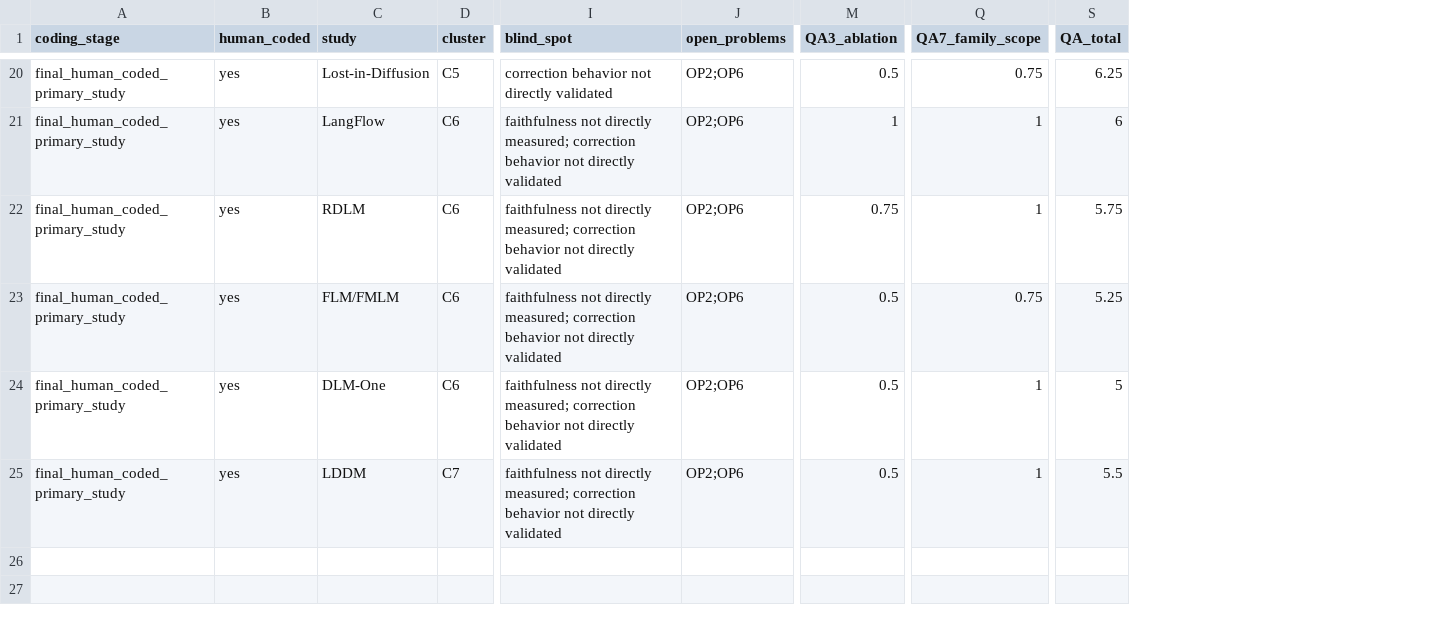
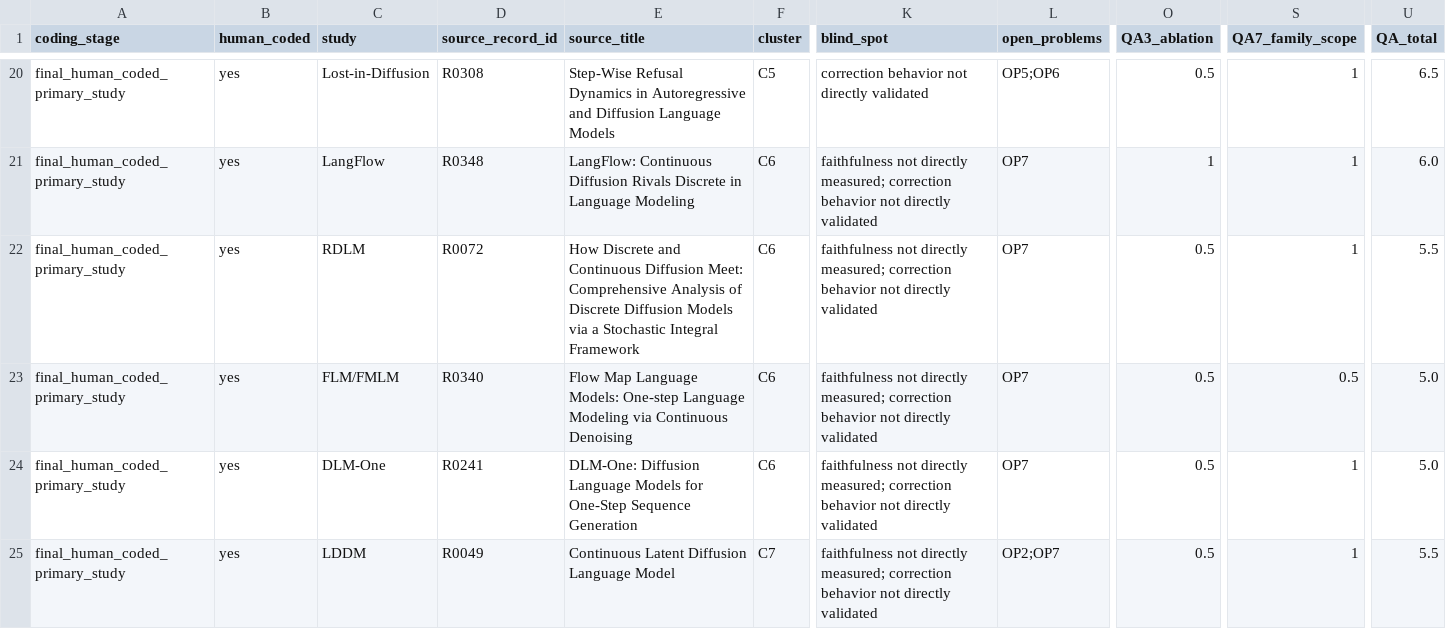
Before and after one commit to Abhijit85/Self_Trajectory_DLM, a CSV file: repro_kit/extraction/extraction_matrix.csv, drawn as a sheet; only a part is shown, gaps mark what is left out; addresses are those after the commit; the diff covers the shown part only; the diff names each change by its address in the sheet, - before the commit and + after, or states it on an @@ line.

```diff
--- a/repro_kit/extraction/extraction_matrix.csv
+++ b/repro_kit/extraction/extraction_matrix.csv
+column D (source_record_id), rows 20-25: R0308 | R0348 | R0072 | R0340 | R0241 | R0049
+column E (source_title), rows 20-25: Step-Wise Refusal Dynamics in Autoregressive and Diffusion Language Models | LangFlow: Continuous Diffusion Rivals Discrete in Language Modeling | How Discrete and Continuous Diffusion Meet: Comprehensive Analysis of Discrete Diffusion Models via a Stochastic Integral Framework | Flow Map Language Models: One-step Language Modeling via Continuous Denoising | DLM-One: Diffusion Language Models for One-Step Sequence Generation | Continuous Latent Diffusion Language Model
-L20 (open_problems): OP2;OP6
+L20 (open_problems): OP5;OP6
-S20 (QA7_family_scope): 0.75
+S20 (QA7_family_scope): 1
-U20 (QA_total): 6.25
+U20 (QA_total): 6.5
-L21:L24 (open_problems): OP2;OP6
+L21:L24 (open_problems): OP7
-U21 (QA_total): 6
+U21 (QA_total): 6.0
-O22 (QA3_ablation): 0.75
+O22 (QA3_ablation): 0.5
-U22 (QA_total): 5.75
+U22 (QA_total): 5.5
-S23 (QA7_family_scope): 0.75
+S23 (QA7_family_scope): 0.5
-U23 (QA_total): 5.25
+U23 (QA_total): 5.0
-U24 (QA_total): 5
+U24 (QA_total): 5.0
-L25 (open_problems): OP2;OP6
+L25 (open_problems): OP2;OP7
```
Also changed, not shown: 37 edited cells elsewhere in this file, repro_kit/extraction/search_log.csv, 4 other files.
